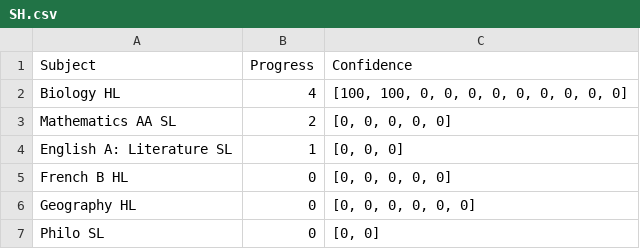
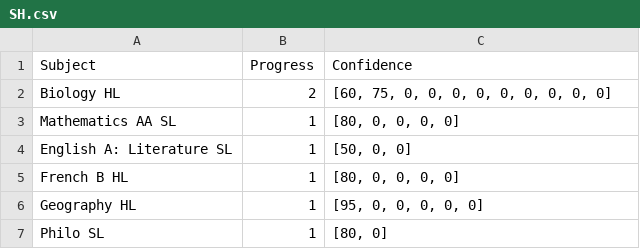
Before and after one commit to cwaltregny/ib-progress-tracker, a CSV file: data/SH.csv, drawn as a sheet.

Commit message:
Update SH.csv

```diff
--- a/data/SH.csv
+++ b/data/SH.csv
@@ -1,7 +1,7 @@
 Subject,Progress,Confidence
-Biology HL,4,"[100, 100, 0, 0, 0, 0, 0, 0, 0, 0, 0]"
-Mathematics AA SL,2,"[0, 0, 0, 0, 0]"
-English A: Literature SL,1,"[0, 0, 0]"
-French B HL,0,"[0, 0, 0, 0, 0]"
-Geography HL,0,"[0, 0, 0, 0, 0, 0]"
-Philo SL,0,"[0, 0]"
+Biology HL,2,"[60, 75, 0, 0, 0, 0, 0, 0, 0, 0, 0]"
+Mathematics AA SL,1,"[80, 0, 0, 0, 0]"
+English A: Literature SL,1,"[50, 0, 0]"
+French B HL,1,"[80, 0, 0, 0, 0]"
+Geography HL,1,"[95, 0, 0, 0, 0, 0]"
+Philo SL,1,"[80, 0]"
```
